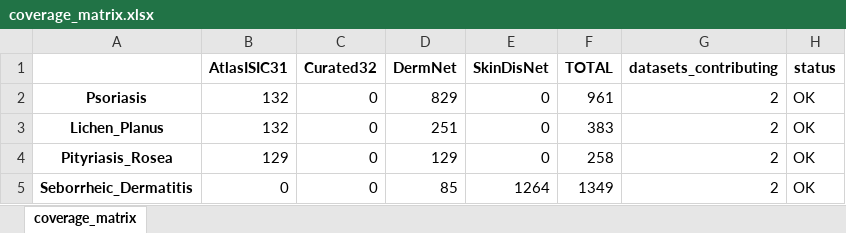
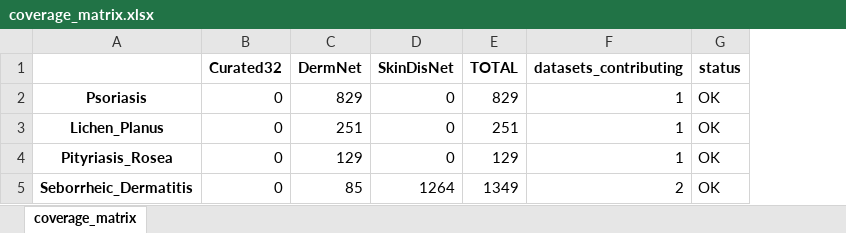
Before and after one commit to tigharedushant/PapuloNet, an Excel workbook: reports/coverage_matrix.xlsx, sheet coverage_matrix, drawn as a sheet; values as stored, in another font and other column widths than the file's, no borders; removed rows and columns are numbered as before the commit, all else as after; the diff names each change by its address in the sheet, - before the commit and + after, or states it on an @@ line.

```diff
--- a/reports/coverage_matrix.xlsx (sheet coverage_matrix)
+++ b/reports/coverage_matrix.xlsx (sheet coverage_matrix)
-column B (AtlasISIC31), rows 2-5: 132 | 132 | 129 | 0
-E2 (TOTAL): 961
+E2 (TOTAL): 829
-F2:F4 (datasets_contributing): 2
+F2:F4 (datasets_contributing): 1
-E3 (TOTAL): 383
+E3 (TOTAL): 251
-E4 (TOTAL): 258
+E4 (TOTAL): 129
```
Also changed, not shown: reports/dataset_statistics.xlsx, reports/scan_report.xlsx, 13 other files.
